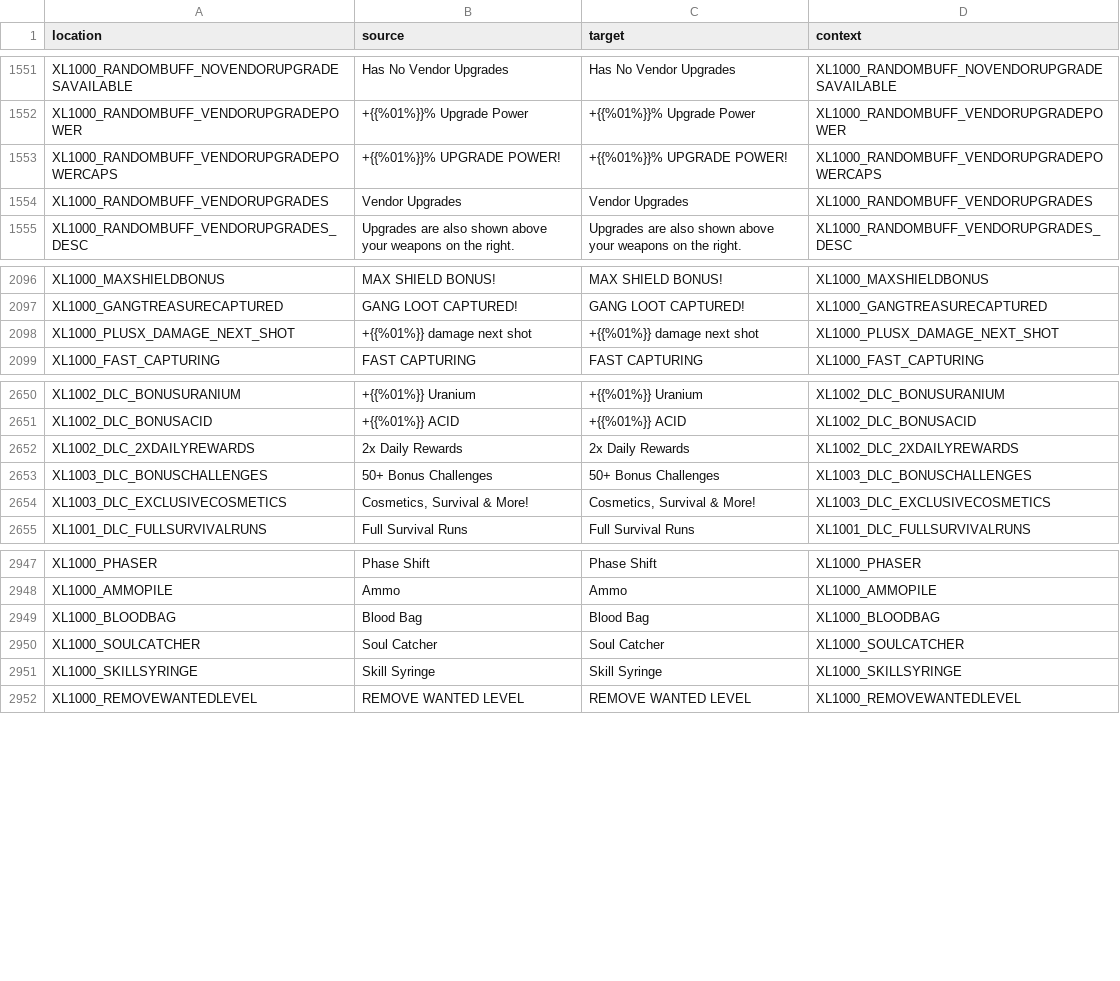
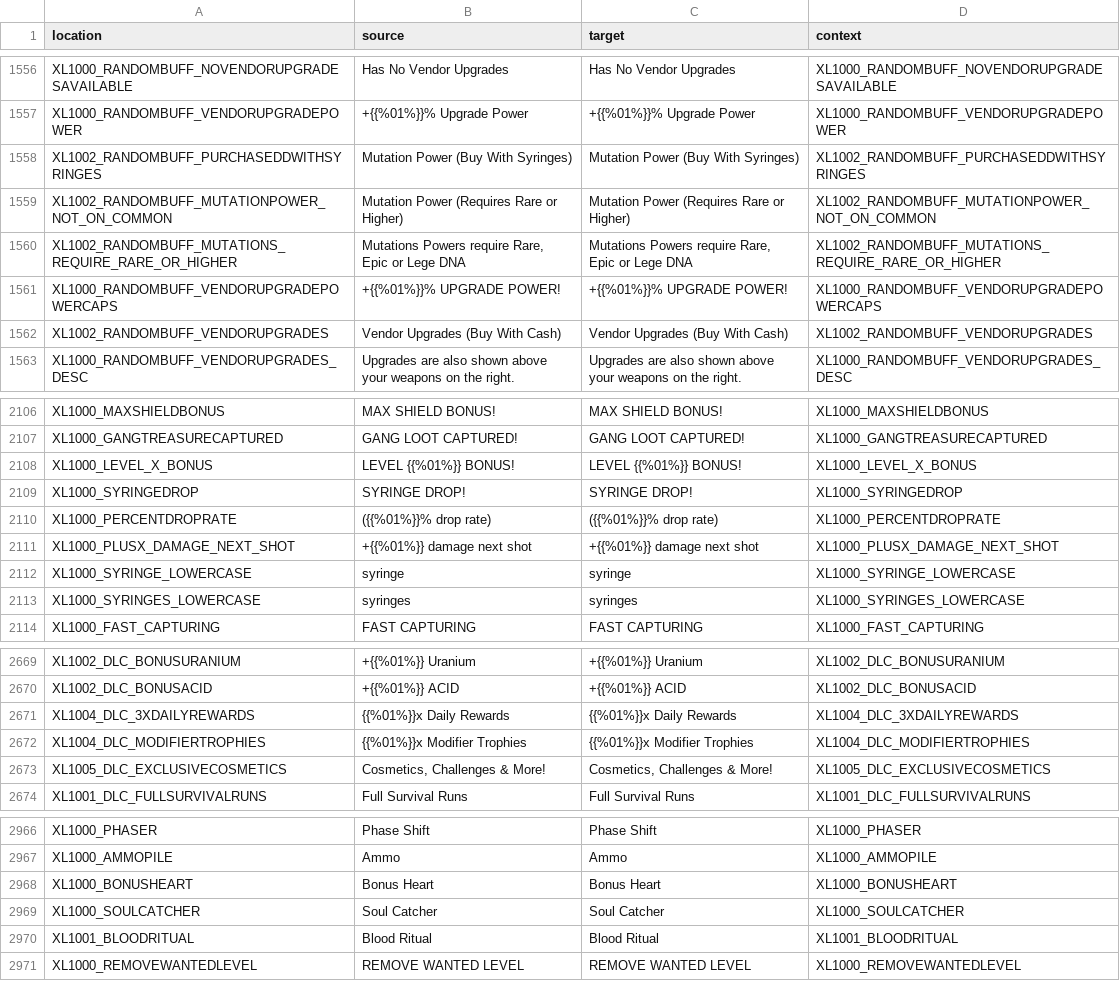
Before and after one commit to bencelot/GeneshiftTranslations, a CSV file: en.csv, drawn as a sheet; only a part is shown, gaps mark what is left out; the diff covers the shown part only.

```diff
--- a/en.csv
+++ b/en.csv
@@ -1552,4 +1557,7 @@
 "XL1000_RANDOMBUFF_VENDORUPGRADEPOWER","+{{%01%}}% Upgrade Power","+{{%01%}}% Upgrade Power","XL1000_RANDOMBUFF_VENDORUPGRADEPOWER"
+"XL1002_RANDOMBUFF_PURCHASEDDWITHSYRINGES","Mutation Power (Buy With Syringes)","Mutation Power (Buy With Syringes)","XL1002_RANDOMBUFF_PURCHASEDDWITHSYRINGES"
+"XL1002_RANDOMBUFF_MUTATIONPOWER_NOT_ON_COMMON","Mutation Power (Requires Rare or Higher)","Mutation Power (Requires Rare or Higher)","XL1002_RANDOMBUFF_MUTATIONPOWER_NOT_ON_COMMON"
+"XL1002_RANDOMBUFF_MUTATIONS_REQUIRE_RARE_OR_HIGHER","Mutations Powers require Rare, Epic or Lege DNA","Mutations Powers require Rare, Epic or Lege DNA","XL1002_RANDOMBUFF_MUTATIONS_REQUIRE_RARE_OR_HIGHER"
 "XL1000_RANDOMBUFF_VENDORUPGRADEPOWERCAPS","+{{%01%}}% UPGRADE POWER!","+{{%01%}}% UPGRADE POWER!","XL1000_RANDOMBUFF_VENDORUPGRADEPOWERCAPS"
-"XL1000_RANDOMBUFF_VENDORUPGRADES","Vendor Upgrades","Vendor Upgrades","XL1000_RANDOMBUFF_VENDORUPGRADES"
+"XL1002_RANDOMBUFF_VENDORUPGRADES","Vendor Upgrades (Buy With Cash)","Vendor Upgrades (Buy With Cash)","XL1002_RANDOMBUFF_VENDORUPGRADES"
 "XL1000_RANDOMBUFF_VENDORUPGRADES_DESC","Upgrades are also shown above your weapons on the right.","Upgrades are also shown above your weapons on the right.","XL1000_RANDOMBUFF_VENDORUPGRADES_DESC"
@@ -2097,3 +2107,8 @@
 "XL1000_GANGTREASURECAPTURED","GANG LOOT CAPTURED!","GANG LOOT CAPTURED!","XL1000_GANGTREASURECAPTURED"
+"XL1000_LEVEL_X_BONUS","LEVEL {{%01%}} BONUS!","LEVEL {{%01%}} BONUS!","XL1000_LEVEL_X_BONUS"
+"XL1000_SYRINGEDROP","SYRINGE DROP!","SYRINGE DROP!","XL1000_SYRINGEDROP"
+"XL1000_PERCENTDROPRATE","({{%01%}}% drop rate)","({{%01%}}% drop rate)","XL1000_PERCENTDROPRATE"
 "XL1000_PLUSX_DAMAGE_NEXT_SHOT","+{{%01%}} damage next shot","+{{%01%}} damage next shot","XL1000_PLUSX_DAMAGE_NEXT_SHOT"
+"XL1000_SYRINGE_LOWERCASE","syringe","syringe","XL1000_SYRINGE_LOWERCASE"
+"XL1000_SYRINGES_LOWERCASE","syringes","syringes","XL1000_SYRINGES_LOWERCASE"
 "XL1000_FAST_CAPTURING","FAST CAPTURING","FAST CAPTURING","XL1000_FAST_CAPTURING"
@@ -2651,5 +2670,5 @@
 "XL1002_DLC_BONUSACID","+{{%01%}} ACID","+{{%01%}} ACID","XL1002_DLC_BONUSACID"
-"XL1002_DLC_2XDAILYREWARDS","2x Daily Rewards","2x Daily Rewards","XL1002_DLC_2XDAILYREWARDS"
-"XL1003_DLC_BONUSCHALLENGES","50+ Bonus Challenges","50+ Bonus Challenges","XL1003_DLC_BONUSCHALLENGES"
-"XL1003_DLC_EXCLUSIVECOSMETICS","Cosmetics, Survival & More!","Cosmetics, Survival & More!","XL1003_DLC_EXCLUSIVECOSMETICS"
+"XL1004_DLC_3XDAILYREWARDS","{{%01%}}x Daily Rewards","{{%01%}}x Daily Rewards","XL1004_DLC_3XDAILYREWARDS"
+"XL1004_DLC_MODIFIERTROPHIES","{{%01%}}x Modifier Trophies","{{%01%}}x Modifier Trophies","XL1004_DLC_MODIFIERTROPHIES"
+"XL1005_DLC_EXCLUSIVECOSMETICS","Cosmetics, Challenges & More!","Cosmetics, Challenges & More!","XL1005_DLC_EXCLUSIVECOSMETICS"
 "XL1001_DLC_FULLSURVIVALRUNS","Full Survival Runs","Full Survival Runs","XL1001_DLC_FULLSURVIVALRUNS"
@@ -2948,5 +2967,5 @@
 "XL1000_AMMOPILE","Ammo","Ammo","XL1000_AMMOPILE"
-"XL1000_BLOODBAG","Blood Bag","Blood Bag","XL1000_BLOODBAG"
+"XL1000_BONUSHEART","Bonus Heart","Bonus Heart","XL1000_BONUSHEART"
 "XL1000_SOULCATCHER","Soul Catcher","Soul Catcher","XL1000_SOULCATCHER"
-"XL1000_SKILLSYRINGE","Skill Syringe","Skill Syringe","XL1000_SKILLSYRINGE"
+"XL1001_BLOODRITUAL","Blood Ritual","Blood Ritual","XL1001_BLOODRITUAL"
 "XL1000_REMOVEWANTEDLEVEL","REMOVE WANTED LEVEL","REMOVE WANTED LEVEL","XL1000_REMOVEWANTEDLEVEL"
```
Also changed, not shown: 16 added rows, 5 removed rows and 32 edited cells elsewhere in this file, de.csv, es_AR.csv, 4 other files.
